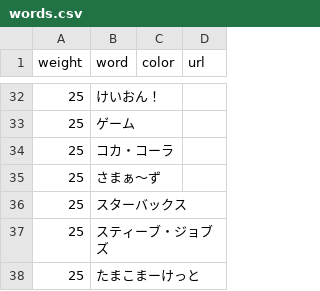
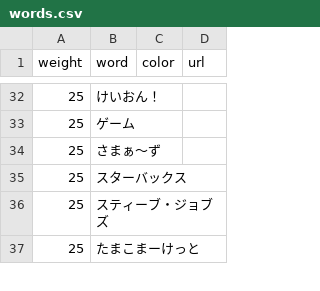
Before and after one commit to munierujp/wordclouds, a CSV file: data/words.csv, drawn as a sheet; only a part is shown, gaps mark what is left out; the diff names each change by its address in the sheet, - before the commit and + after, or states it on an @@ line.

```diff
--- a/data/words.csv
+++ b/data/words.csv
-row 34: 25 | コカ・コーラ
```
Also changed, not shown: 12 other files.
